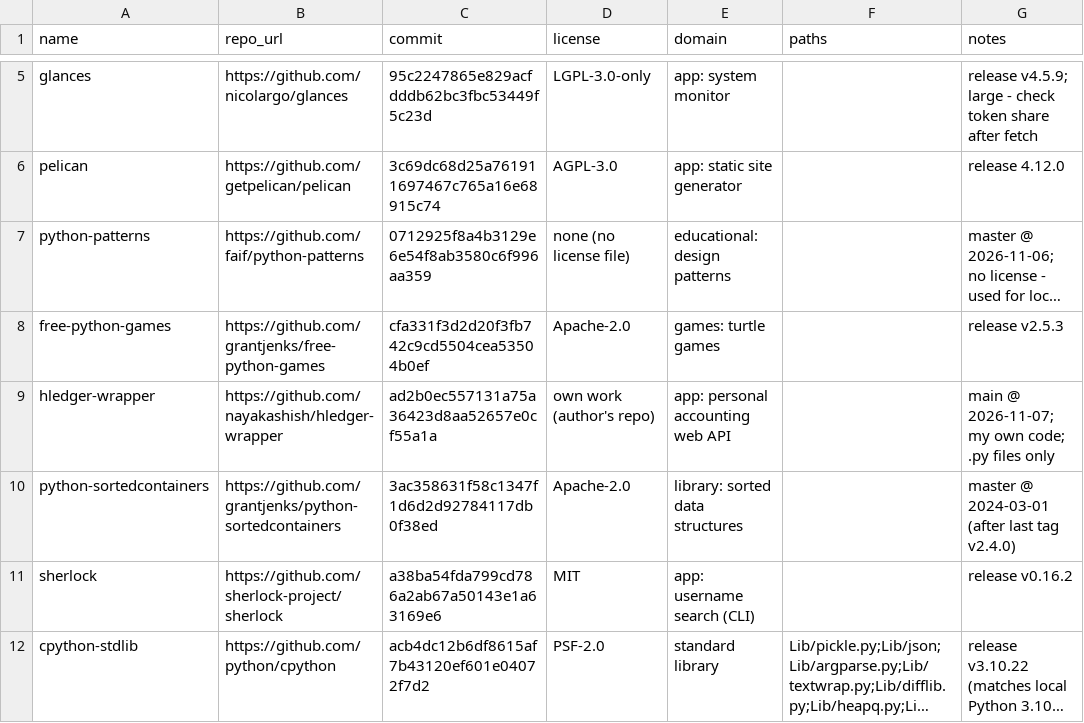
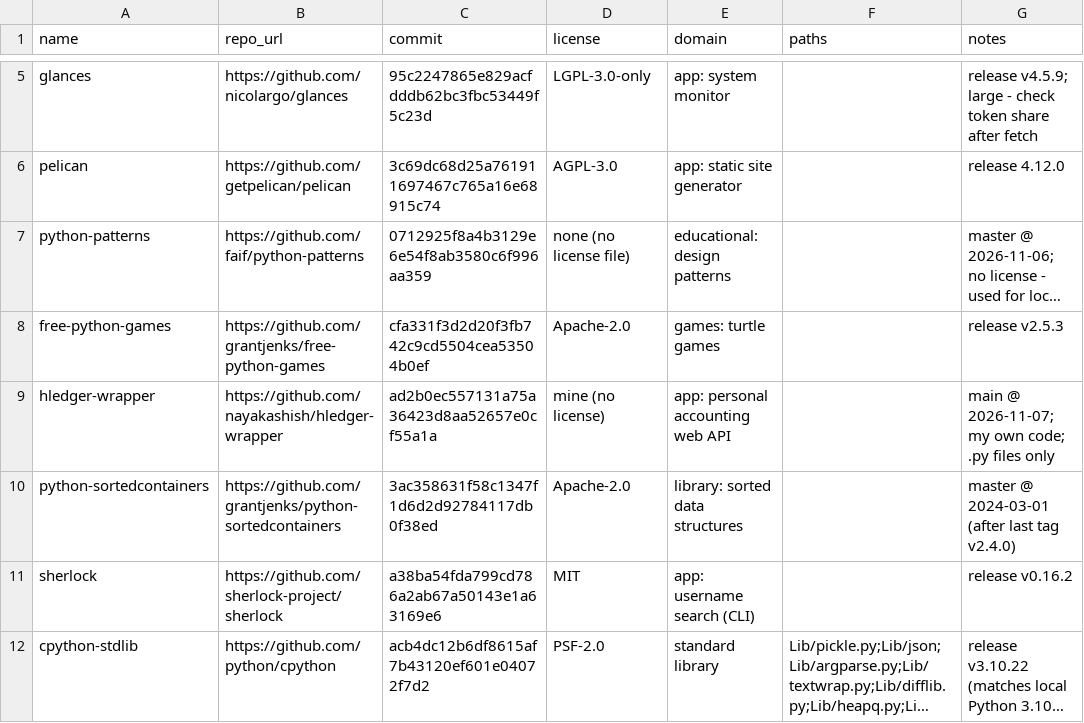
Before and after one commit to nayakashish/mini-copilot-learning-analytics, a CSV file: data/sources.csv, drawn as a sheet; only a part is shown, gaps mark what is left out; long unchanged cells end in …; the diff names each change by its address in the sheet, - before the commit and + after, or states it on an @@ line.

Commit message:
feat: Add fetch script to pull python datasets for training

```diff
--- a/data/sources.csv
+++ b/data/sources.csv
-D9 (license): own work (author's repo)
+D9 (license): mine (no license)
```
Also changed, not shown: 2 other files.
